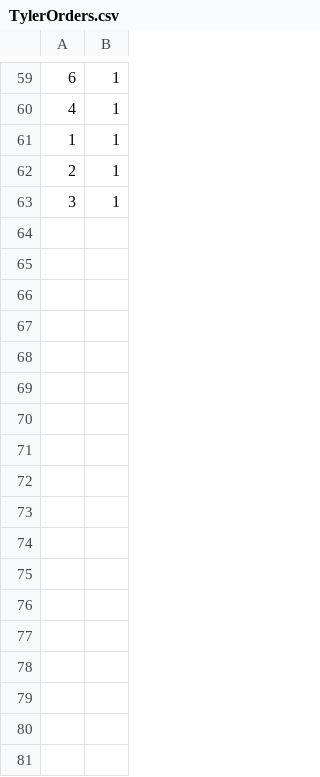
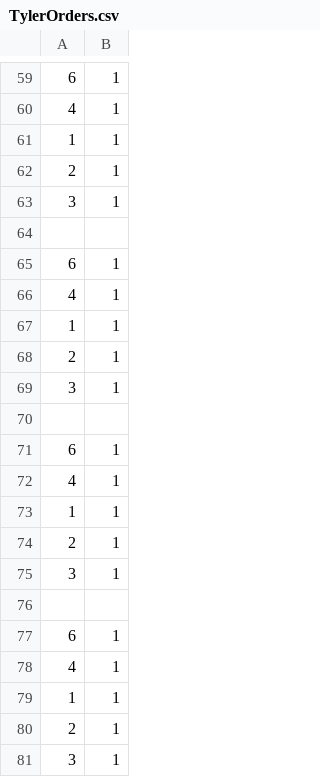
Before and after one commit to RuntimeTerrorBU/Nozama, a CSV file: Nozama Maven/resources/orders/TylerOrders.csv, drawn as a sheet; only a part is shown, gaps mark what is left out; the diff names each change by its address in the sheet, - before the commit and + after, or states it on an @@ line.

```diff
--- a/Nozama Maven/resources/orders/TylerOrders.csv
+++ b/Nozama Maven/resources/orders/TylerOrders.csv
+row 64: (empty)
+row 65: 6 | 1
+row 66: 4 | 1
+row 67: 1 | 1
+row 68: 2 | 1
+row 69: 3 | 1
+row 70: (empty)
+row 71: 6 | 1
+row 72: 4 | 1
+row 73: 1 | 1
+row 74: 2 | 1
+row 75: 3 | 1
+row 76: (empty)
+row 77: 6 | 1
+row 78: 4 | 1
+row 79: 1 | 1
+row 80: 2 | 1
+row 81: 3 | 1
```
Also changed, not shown: 2 other files.
